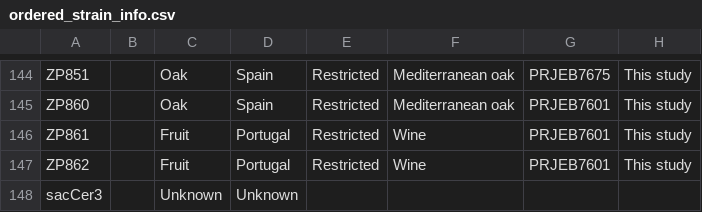
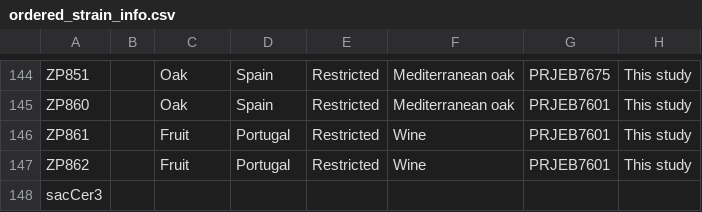
Before and after one commit to ameliems99/Data-Pirates-Project, a CSV file: ordered_strain_info.csv, drawn as a sheet; only a part is shown, gaps mark what is left out; the diff names each change by its address in the sheet, - before the commit and + after, or states it on an @@ line.

```diff
--- a/ordered_strain_info.csv
+++ b/ordered_strain_info.csv
-C148: Unknown
+C148: (empty)
-D148: Unknown
+D148: (empty)
```
Also changed, not shown: ChrISequences.csv, 17 other files.
